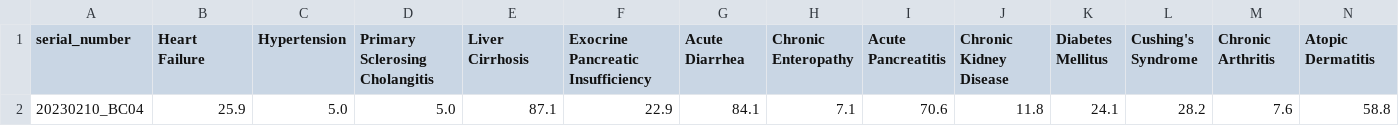
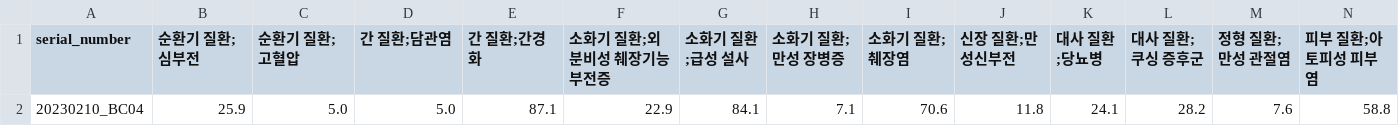
Before and after one commit to Gyungbu/EgPet, a CSV file: output/egpet_percentile_rank_dog.csv, drawn as a sheet; only a part is shown; the diff covers the shown part only; the diff names each change by its address in the sheet, - before the commit and + after, or states it on an @@ line.

```diff
--- a/output/egpet_percentile_rank_dog.csv
+++ b/output/egpet_percentile_rank_dog.csv
-B1: Heart Failure
+B1: 순환기 질환;심부전
-C1: Hypertension
+C1: 순환기 질환;고혈압
-D1: Primary Sclerosing Cholangitis
+D1: 간 질환;담관염
-E1: Liver Cirrhosis
+E1: 간 질환;간경화
-F1: Exocrine Pancreatic Insufficiency
+F1: 소화기 질환;외분비성 췌장기능부전증
-G1: Acute Diarrhea
+G1: 소화기 질환;급성 설사
-H1: Chronic Enteropathy
+H1: 소화기 질환;만성 장병증
-I1: Acute Pancreatitis
+I1: 소화기 질환;췌장염
-J1: Chronic Kidney Disease
+J1: 신장 질환;만성신부전
-K1: Diabetes Mellitus
+K1: 대사 질환;당뇨병
-L1: Cushing's Syndrome
+L1: 대사 질환;쿠싱 증후군
-M1: Chronic Arthritis
+M1: 정형 질환;만성 관절염
-N1: Atopic Dermatitis
+N1: 피부 질환;아토피성 피부염
```
Also changed, not shown: 1 edited cell elsewhere in this file, output/egpet_eval_cat.csv, output/egpet_eval_dog.csv, 2 other files.
